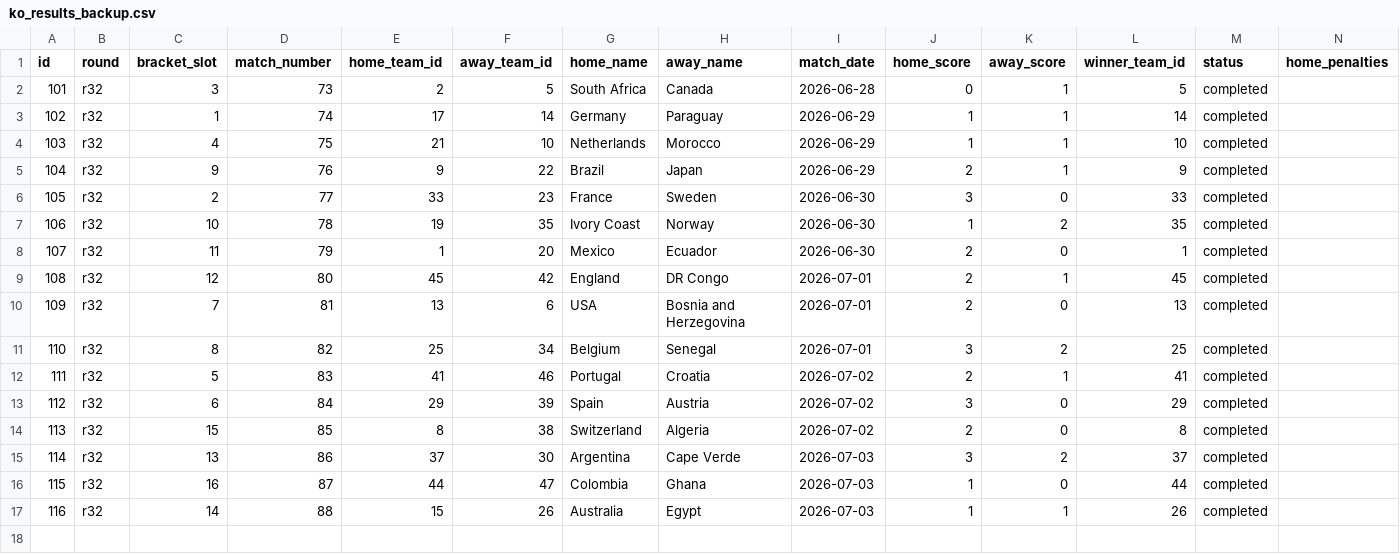
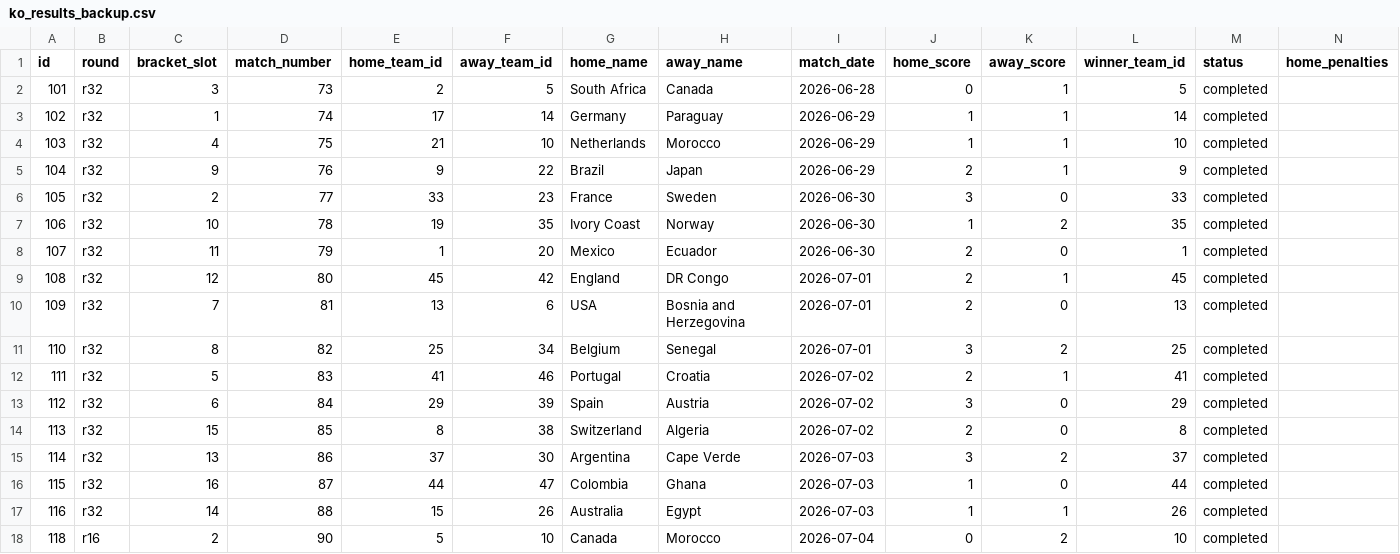
Before and after one commit to sme327/world-cup-family-hq, a CSV file: data/ko_results_backup.csv, drawn as a sheet; only a part is shown; rows hold the shown columns only; the diff names each change by its address in the sheet, - before the commit and + after, or states it on an @@ line.

Commit message:
Auto-backup (ko-result) — 2026-07-04 19:24 UTC

```diff
--- a/data/ko_results_backup.csv
+++ b/data/ko_results_backup.csv
+row 18: 118 | r16 | 2 | 90 | 5 | 10 | Canada | Morocco | 2026-07-04 | 0 | 2 | 10 | completed
```
